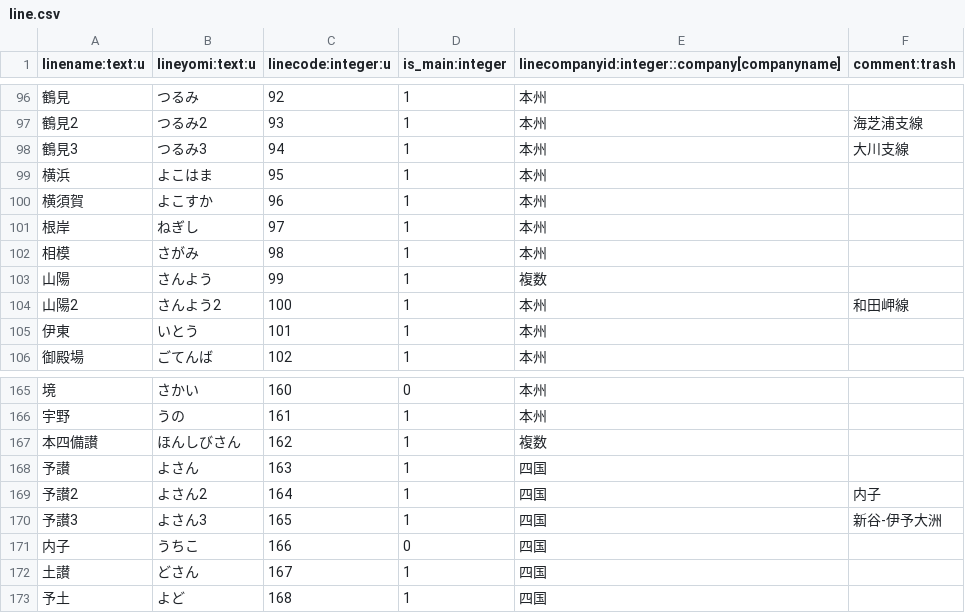
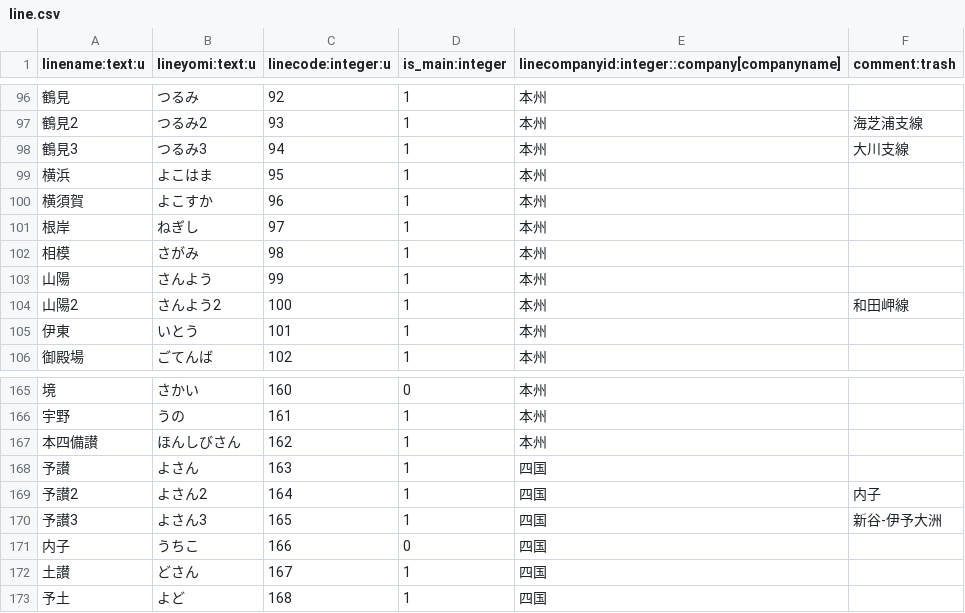
Before and after one commit to xkikeg/ares, a CSV file: data/line.csv, drawn as a sheet; only a part is shown, gaps mark what is left out.

Commit message:
Changed company id & its expression in kilo & line table.
kiloテーブルとlineテーブルの会社カラムの表現を変更した。
今までは違う運賃体系の会社が混在する路線(山陽本線,本四備讃線)においては、
lineの会社カラムに"複数"を指定し、kiloの会社カラムに各会社を設定していた。
しかしこの方法には問題がある。以下、山陽本線を例に説明しよう。
山陽本線において、幡生〜下関はJR西(本州)であり、一方下関〜門司はJR九州である。
つまり駅間に対して会社が設定されているのに対して、kiloは駅のテーブルなので
うまく表現できないことになる。下関を本州駅に設定している以上、下関〜門司が
JR九州の路線であることは「JR九州の最初の駅である門司駅の1駅手前」を調べないと
わからない。これをSQLで表現することはおそらく難しいであろう。一方、下関駅を
JR九州に設定してしまえば、

SELECT MIN(kilo), MAX(kilo), kilocompanyid, linecompanyid FROM kilo
 WHERE lineid=:line AND kilo >= :begin AND kilo <= :end
 GROUP BY kilocompanyid, linecompanyid;

とでもしてやればJR九州の区間のキロは取れる。問題はJR西日本の営業キロが下関駅
までではなくて幡生駅までになってしまうことだが、これに関してはクエリ結果の
MIN(kilo) の最小値と MAX(kilo) の最大値から全体の営業キロを求め、最後にJR九州の
営業キロを引けばよい。この方法だと1路線に3つ以上の会社が入る時に困るけど、
それはそうなった時に考える。

```diff
--- a/data/line.csv
+++ b/data/line.csv
@@ -102,3 +102,3 @@
 "相模","さがみ",98,1,"本州",
-"山陽","さんよう",99,1,"複数",
+"山陽","さんよう",99,1,"本州",
 "山陽2","さんよう2",100,1,"本州","和田岬線"
@@ -166,3 +166,3 @@
 "宇野","うの",161,1,"本州",
-"本四備讃","ほんしびさん",162,1,"複数",
+"本四備讃","ほんしびさん",162,1,"本州",
 "予讃","よさん",163,1,"四国",
```
Also changed, not shown: data/kilo.csv, 1 other file.
